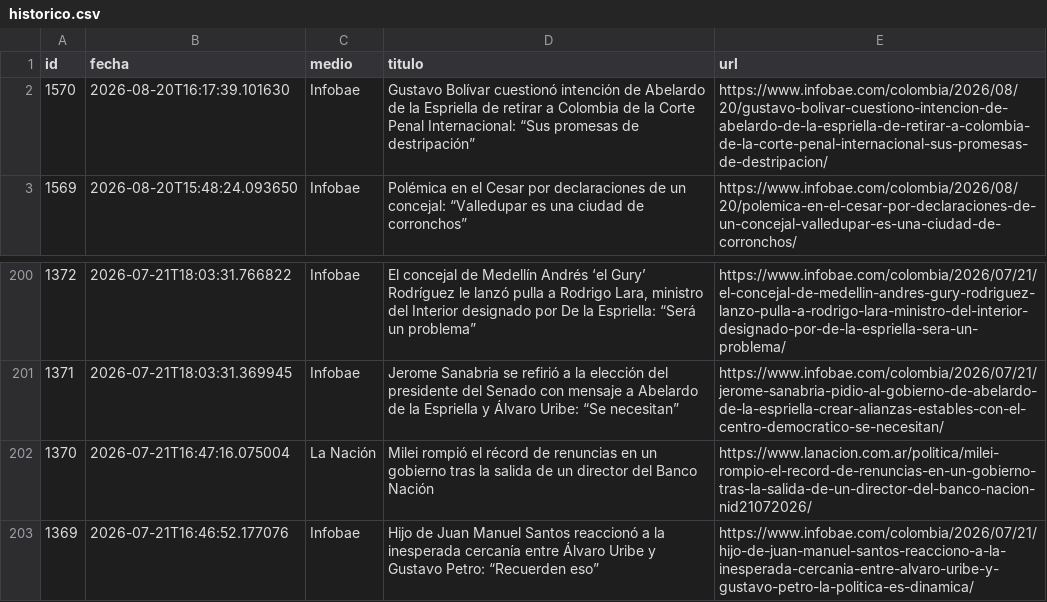
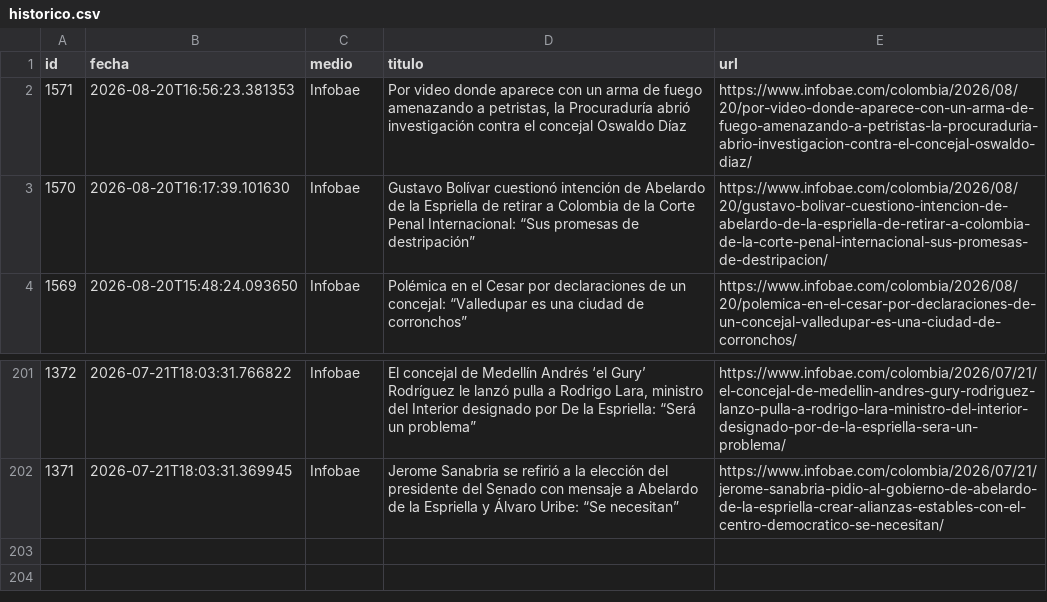
Before and after one commit to ElvisChatzky/BusProyect, a CSV file: data/historico.csv, drawn as a sheet; only a part is shown, gaps mark what is left out; removed rows and columns are numbered as before the commit, all else as after; the diff names each change by its address in the sheet, - before the commit and + after, or states it on an @@ line.

```diff
--- a/data/historico.csv
+++ b/data/historico.csv
+row 2: 1571 | 2026-08-20T16:56:23.381353 | Infobae | Por video donde aparece con un arma de fuego amenazando a petristas, la Procuraduría abrió investigación contra el concejal Oswaldo Díaz | https://www.infobae.com/colombia/2026/08/20/por-video-donde-aparece-con-un-arma-de-fuego-amenazando-a-petristas-la-procuraduria-abrio-investigacion-contra-el-concejal-oswaldo-diaz/
-row 202: 1370 | 2026-07-21T16:47:16.075004 | La Nación | Milei rompió el récord de renuncias en un gobierno tras la salida de un director del Banco Nación | https://www.lanacion.com.ar/politica/milei-rompio-el-record-de-renuncias-en-un-gobierno-tras-la-salida-de-un-director-del-banco-nacion-nid21072026/
-row 203: 1369 | 2026-07-21T16:46:52.177076 | Infobae | Hijo de Juan Manuel Santos reaccionó a la inesperada cercanía entre Álvaro Uribe y Gustavo Petro: “Recuerden eso” | https://www.infobae.com/colombia/2026/07/21/hijo-de-juan-manuel-santos-reacciono-a-la-inesperada-cercania-entre-alvaro-uribe-y-gustavo-petro-la-politica-es-dinamica/
```
Also changed, not shown: data/hoy.csv, 1 other file.
